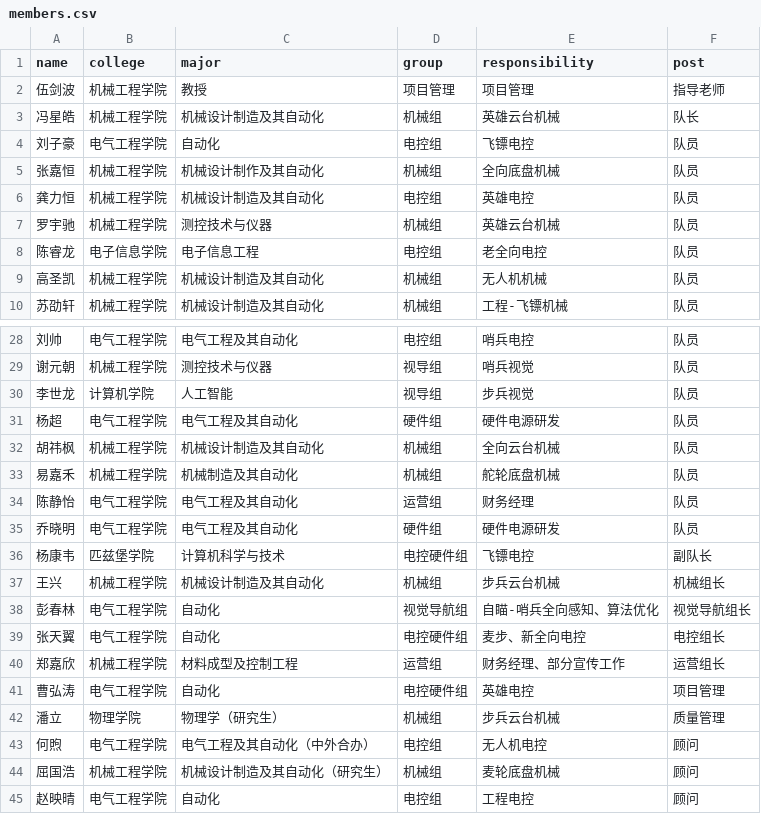
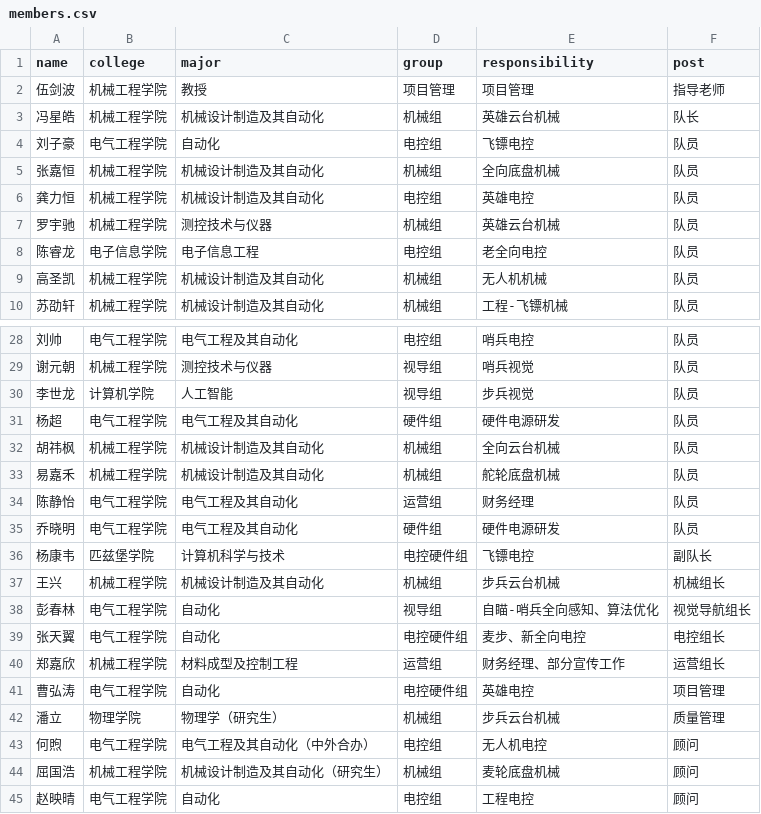
Before and after one commit to SCU-Hotpot/scu-hotpot.github.io, a CSV file: source/members/26/members.csv, drawn as a sheet; only a part is shown, gaps mark what is left out.

Commit message:
Fix typos in members.csv for majors and groups

```diff
--- a/source/members/26/members.csv
+++ b/source/members/26/members.csv
@@ -4,3 +4,3 @@ name,college,major,group,responsibility,post
 刘子豪,电气工程学院,自动化,电控组,飞镖电控,队员
-张嘉恒,机械工程学院,机械设计制作及其自动化,机械组,全向底盘机械,队员
+张嘉恒,机械工程学院,机械设计制造及其自动化,机械组,全向底盘机械,队员
 龚力恒,机械工程学院,机械设计制造及其自动化,电控组,英雄电控,队员
@@ -32,3 +32,3 @@ name,college,major,group,responsibility,post
 胡祎枫,机械工程学院,机械设计制造及其自动化,机械组,全向云台机械,队员
-易嘉禾,机械工程学院,机械制造及其自动化,机械组,舵轮底盘机械,队员
+易嘉禾,机械工程学院,机械设计制造及其自动化,机械组,舵轮底盘机械,队员
 陈静怡,电气工程学院,电气工程及其自动化,运营组,财务经理,队员
@@ -37,3 +37,3 @@ name,college,major,group,responsibility,post
 王兴,机械工程学院,机械设计制造及其自动化,机械组,步兵云台机械,机械组长
-彭春林,电气工程学院,自动化,视觉导航组,自瞄-哨兵全向感知、算法优化,视觉导航组长
+彭春林,电气工程学院,自动化,视导组,自瞄-哨兵全向感知、算法优化,视觉导航组长
 张天翼,电气工程学院,自动化,电控硬件组,麦步、新全向电控,电控组长
```
